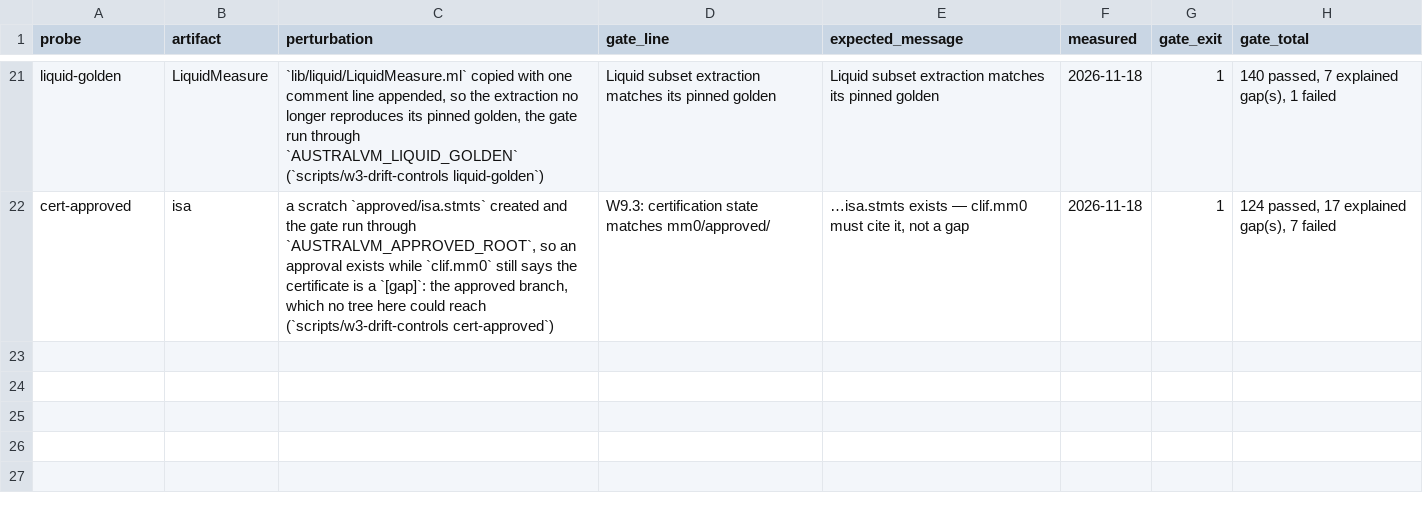
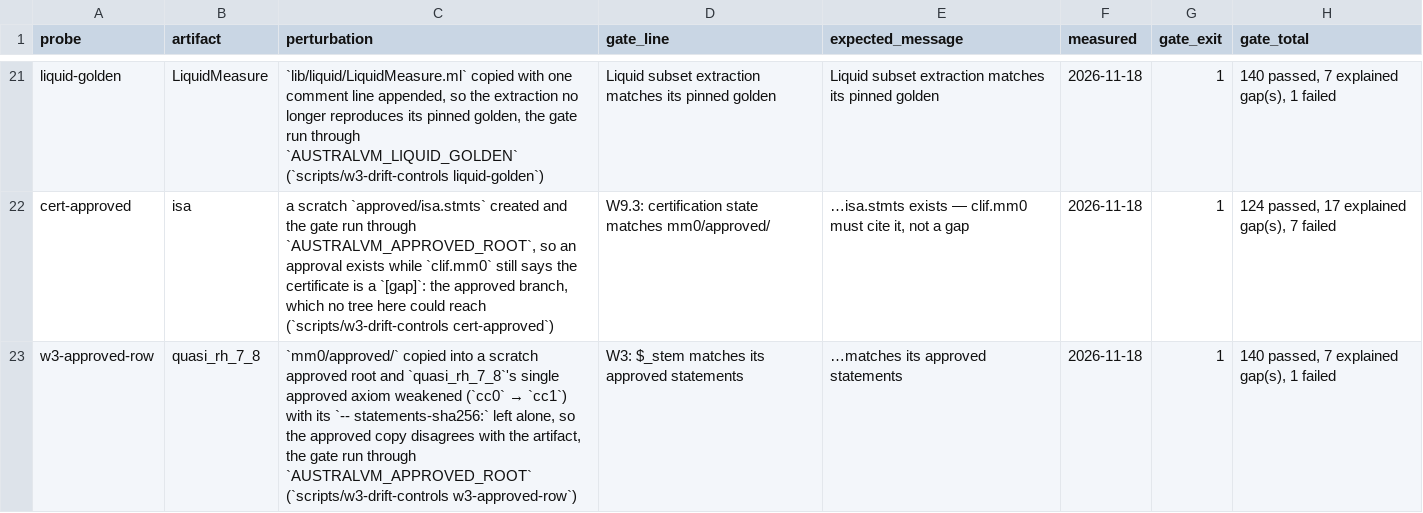
Before and after one commit to leonardopedro/australVM, a TSV file: docs/data/w3/probes.tsv, drawn as a sheet; only a part is shown, gaps mark what is left out; the diff names each change by its address in the sheet, - before the commit and + after, or states it on an @@ line.

```diff
--- a/docs/data/w3/probes.tsv
+++ b/docs/data/w3/probes.tsv
+row 23: w3-approved-row | quasi_rh_7_8 | `mm0/approved/` copied into a scratch approved root and `quasi_rh_7_8`'s single approved axiom weakened (`cc0` → `cc1`) with its `-- statements-sha256:` left alone, so the approved copy disagrees with the artifact, the gate run through `AUSTRALVM_APPROVED_ROOT` (`scripts/w3-drift-controls w3-approved-row`) | W3: $_stem matches its approved statements | …matches its approved statements | 2026-11-18 | 1 | 140 passed, 7 explained gap(s), 1 failed
```
Also changed, not shown: 4 other files.
